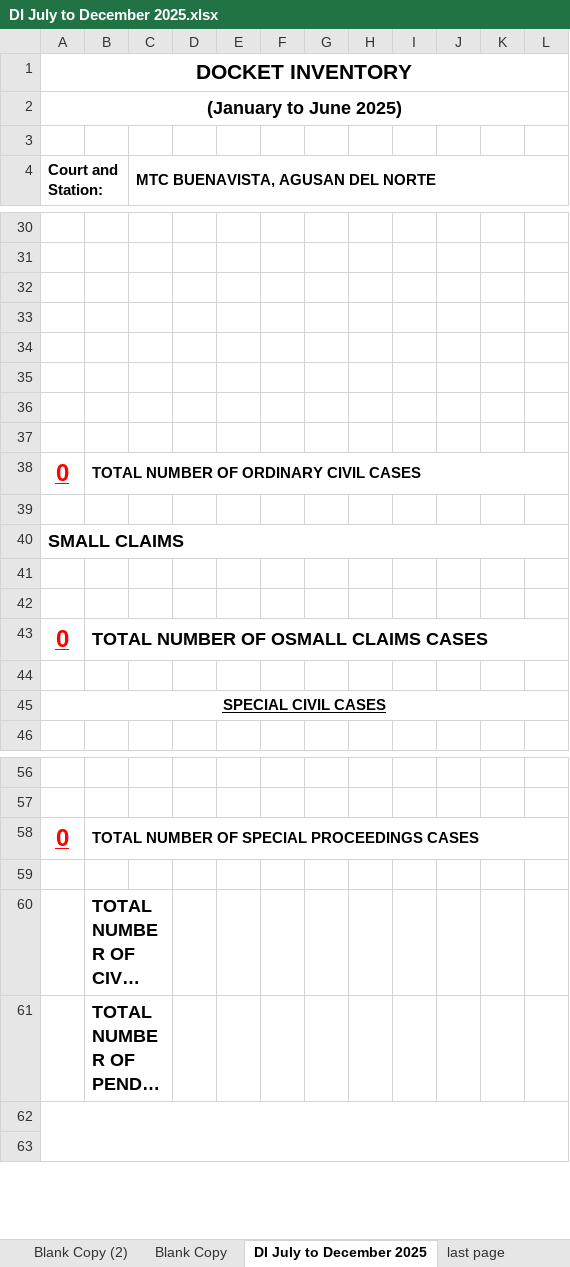
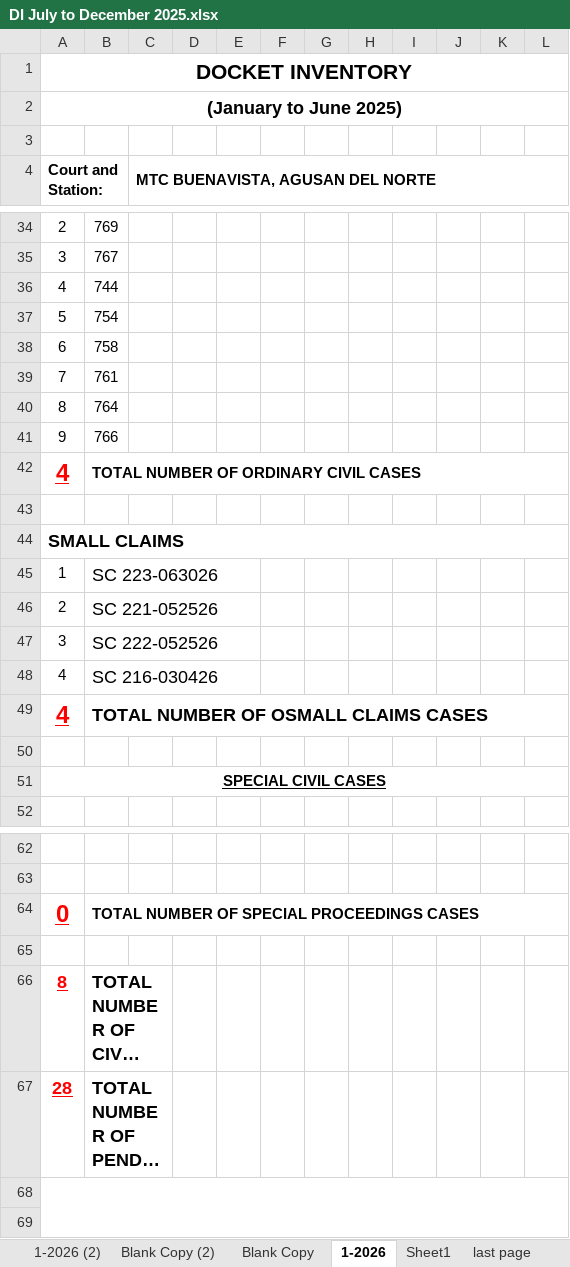
Before and after one commit to royalguard14/mtc, an Excel workbook: app/static/base_docs/DI July to December 2025.xlsx, sheet 1-2026, drawn as a sheet; only a part is shown, gaps mark what is left out; long unchanged cells end in …; values as stored, in another font and other column widths than the file's, no borders; removed rows and columns are numbered as before the commit, all else as after; the diff covers the shown part only; the diff names each change by its address in the sheet, - before the commit and + after, or states it on an @@ line.

```diff
--- a/app/static/base_docs/DI July to December 2025.xlsx (sheet 1-2026)
+++ b/app/static/base_docs/DI July to December 2025.xlsx (sheet 1-2026)
-sheet tab: DI July to December 2025
+sheet tab: 1-2026
+sheet tab: 1-2026 (2)
+sheet tab: Sheet1
-row 34: (empty)
+row 34: 2 | 769
-row 35: (empty)
+row 35: 3 | 767
-row 36: (empty)
+row 36: 4 | 744
-row 37: (empty)
+row 37: 5 | 754
-row 38: (empty)
+row 38: 6 | 758
-row 39: (empty)
+row 39: 7 | 761
-row 40: (empty)
+row 40: 8 | 764
-row 41: (empty)
+row 41: 9 | 766
-A42 (Court and Station:): 0
+A42 (Court and Station:): 4
-row 45: (empty)
+row 45: 1 | SC 223-063026
-row 46: (empty)
+row 46: 2 | SC 221-052526
-row 43: 0 | TOTAL NUMBER OF OSMALL CLAIMS CASES
+row 47: 3 | SC 222-052526
+row 48: 4 | SC 216-030426
+row 49: 4 | TOTAL NUMBER OF OSMALL CLAIMS CASES
-A66 (Court and Station:): (empty)
+A66 (Court and Station:): 8
-A67 (Court and Station:): (empty)
+A67 (Court and Station:): 28
```
Also changed, not shown: 9 added rows, 54 removed rows, 76 edited cells, cell formats and merged cells elsewhere in this sheet.
